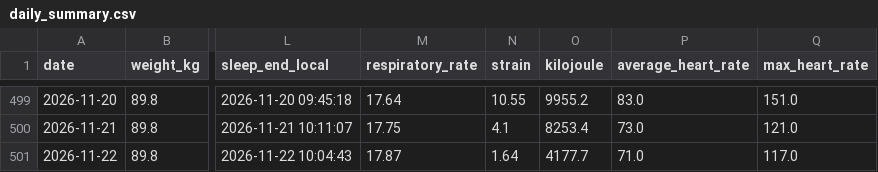
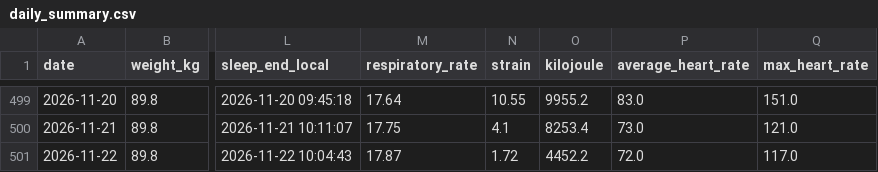
Before and after one commit to 4nd7ey-lab/whoop-public, a CSV file: daily_summary.csv, drawn as a sheet; only a part is shown, gaps mark what is left out; the diff names each change by its address in the sheet, - before the commit and + after, or states it on an @@ line.

Commit message:
mirror: update from Sheets

```diff
--- a/daily_summary.csv
+++ b/daily_summary.csv
-N501 (strain): 1.64
+N501 (strain): 1.72
-O501 (kilojoule): 4177.7
+O501 (kilojoule): 4452.2
-P501 (average_heart_rate): 71.0
+P501 (average_heart_rate): 72.0
```
